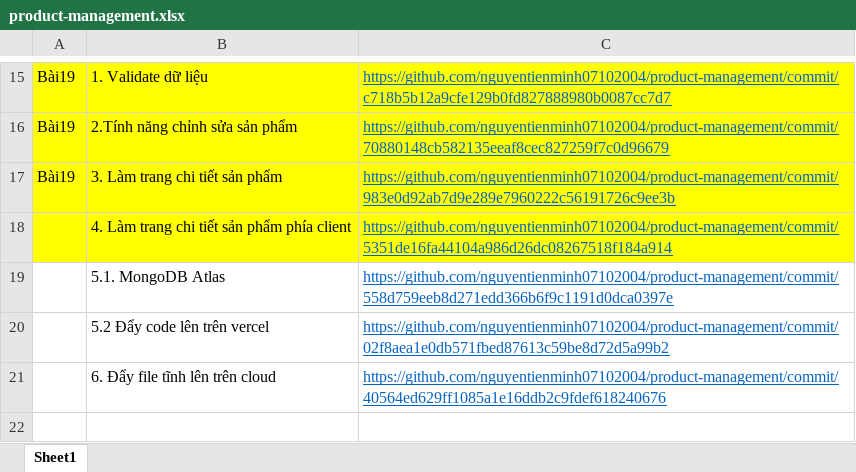
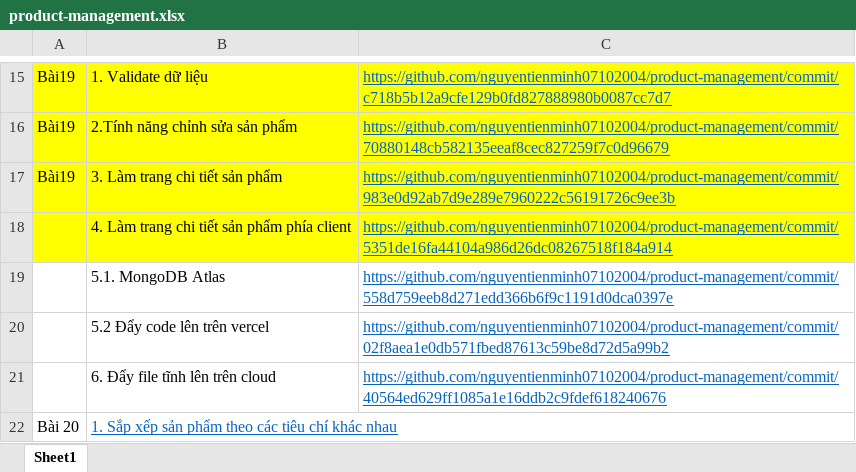
Before and after one commit to nguyentienminh07102004/product-management, an Excel workbook: product-management.xlsx, sheet Sheet1, drawn as a sheet; only a part is shown, gaps mark what is left out; values as stored, in another font and other column widths than the file's, no borders; the diff names each change by its address in the sheet, - before the commit and + after, or states it on an @@ line.

```diff
--- a/product-management.xlsx (sheet Sheet1)
+++ b/product-management.xlsx (sheet Sheet1)
+row 22: Bài 20 | 1. Sắp xếp sản phẩm theo các tiêu chí khác nhau
```
Also changed, not shown: 7 other files.
